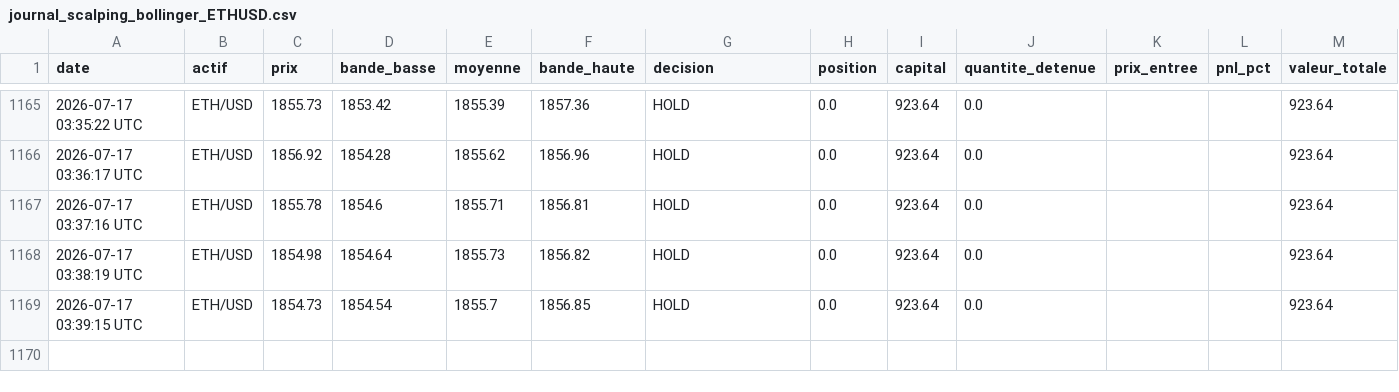
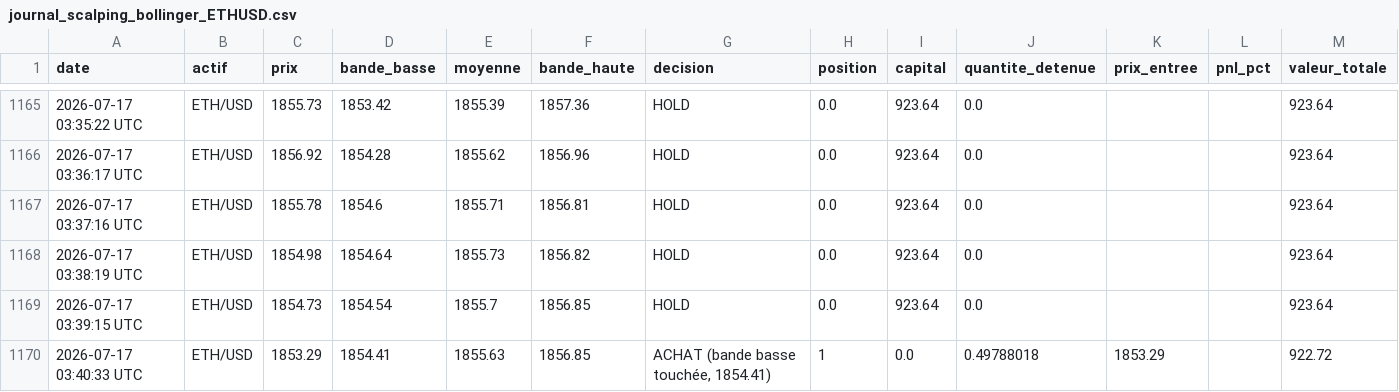
Before and after one commit to ohnonpaslui/Bot-Trading-v2, a CSV file: journal_scalping_bollinger_ETHUSD.csv, drawn as a sheet; only a part is shown, gaps mark what is left out; the diff names each change by its address in the sheet, - before the commit and + after, or states it on an @@ line.

```diff
--- a/journal_scalping_bollinger_ETHUSD.csv
+++ b/journal_scalping_bollinger_ETHUSD.csv
+row 1170: 2026-07-17 03:40:33 UTC | ETH/USD | 1853.29 | 1854.41 | 1855.63 | 1856.85 | ACHAT (bande basse touchée, 1854.41) | 1 | 0.0 | 0.49788018 | 1853.29 |  | 922.72
```
Also changed, not shown: journal_scalping_bollinger_BTCUSD.csv.
